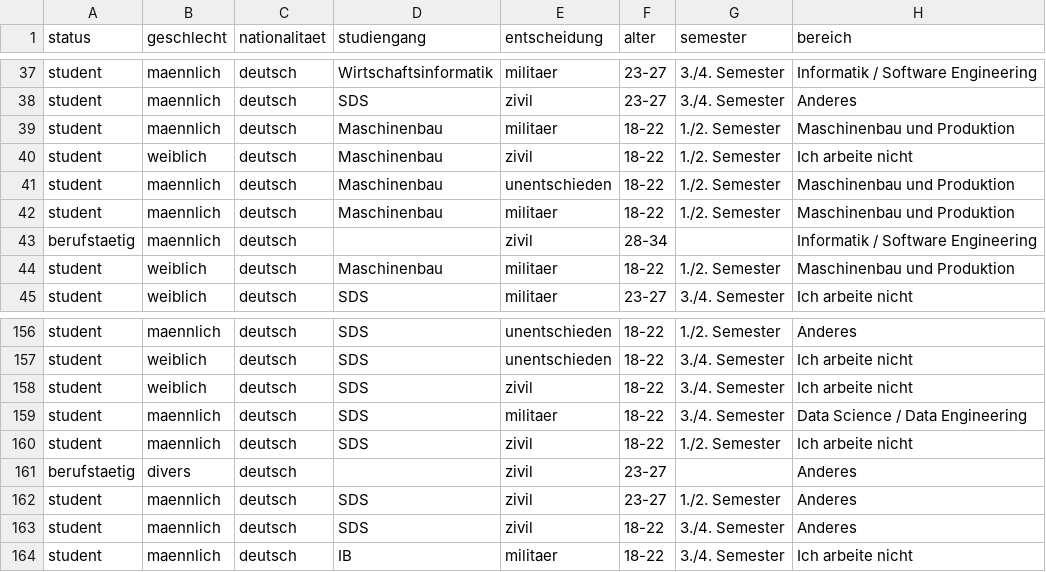
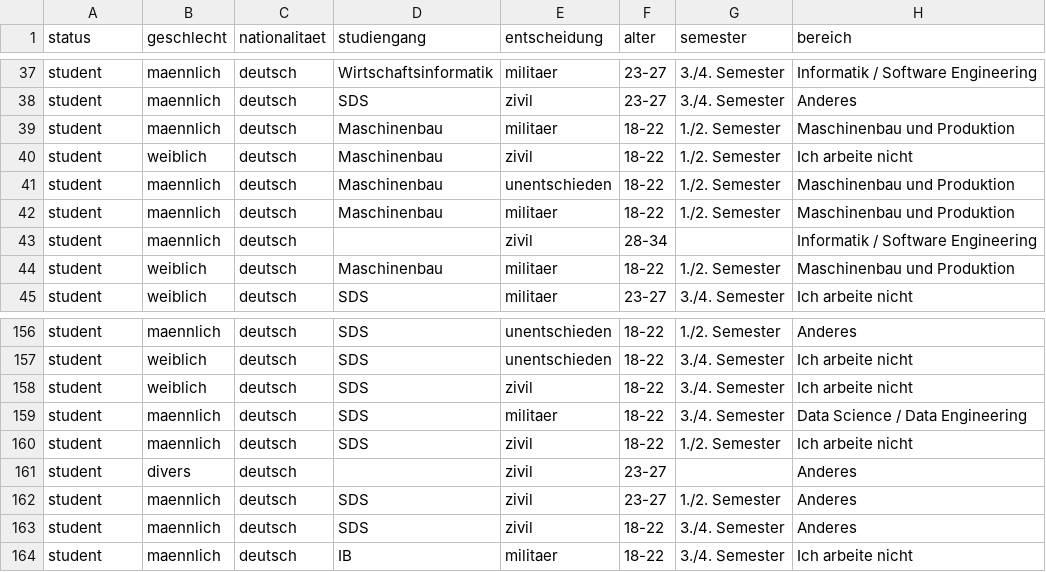
Before and after one commit to dominik-voss/EthikWebsite, a CSV file: public/data/umfrage.csv, drawn as a sheet; only a part is shown, gaps mark what is left out; the diff names each change by its address in the sheet, - before the commit and + after, or states it on an @@ line.

Commit message:
Finale Daten

```diff
--- a/public/data/umfrage.csv
+++ b/public/data/umfrage.csv
-A43 (status): berufstaetig
+A43 (status): student
-A161 (status): berufstaetig
+A161 (status): student
```
